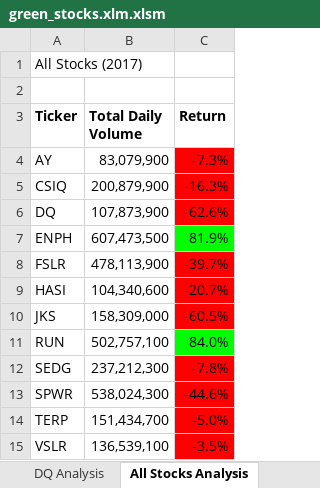
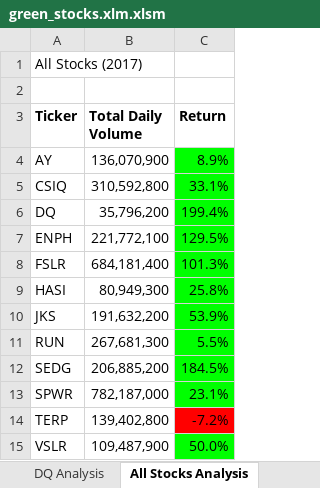
Before and after one commit to presj/stock-analysis, an Excel workbook: green_stocks.xlm.xlsm, sheet All Stocks Analysis, drawn as a sheet; values as stored, in another font and other column widths than the file's, no borders; charts and pictures not drawn; the diff names each change by its address in the sheet, - before the commit and + after, or states it on an @@ line.

Commit message:
Add files via upload

```diff
--- a/green_stocks.xlm.xlsm (sheet All Stocks Analysis)
+++ b/green_stocks.xlm.xlsm (sheet All Stocks Analysis)
-B4 (Total Daily Volume): 83,079,900
+B4 (Total Daily Volume): 136,070,900
-C4 (Return): -7.3%
+C4 (Return): 8.9%
-C4:C6 fill: #FF0000
+C4:C6 fill: #00FF00
-B5 (Total Daily Volume): 200,879,900
+B5 (Total Daily Volume): 310,592,800
-C5 (Return): -16.3%
+C5 (Return): 33.1%
-B6 (Total Daily Volume): 107,873,900
+B6 (Total Daily Volume): 35,796,200
-C6 (Return): -62.6%
+C6 (Return): 199.4%
-B7 (Total Daily Volume): 607,473,500
+B7 (Total Daily Volume): 221,772,100
-C7 (Return): 81.9%
+C7 (Return): 129.5%
-B8 (Total Daily Volume): 478,113,900
+B8 (Total Daily Volume): 684,181,400
-C8 (Return): -39.7%
+C8 (Return): 101.3%
-C8:C10 fill: #FF0000
+C8:C10 fill: #00FF00
-B9 (Total Daily Volume): 104,340,600
+B9 (Total Daily Volume): 80,949,300
-C9 (Return): -20.7%
+C9 (Return): 25.8%
-B10 (Total Daily Volume): 158,309,000
+B10 (Total Daily Volume): 191,632,200
-C10 (Return): -60.5%
+C10 (Return): 53.9%
-B11 (Total Daily Volume): 502,757,100
+B11 (Total Daily Volume): 267,681,300
-C11 (Return): 84.0%
+C11 (Return): 5.5%
-B12 (Total Daily Volume): 237,212,300
+B12 (Total Daily Volume): 206,885,200
-C12 (Return): -7.8%
+C12 (Return): 184.5%
-C12:C13 fill: #FF0000
+C12:C13 fill: #00FF00
-B13 (Total Daily Volume): 538,024,300
+B13 (Total Daily Volume): 782,187,000
-C13 (Return): -44.6%
+C13 (Return): 23.1%
-B14 (Total Daily Volume): 151,434,700
+B14 (Total Daily Volume): 139,402,800
-C14 (Return): -5.0%
+C14 (Return): -7.2%
-B15 (Total Daily Volume): 136,539,100
+B15 (Total Daily Volume): 109,487,900
-C15 (Return): -3.5%
+C15 (Return): 50.0%
-C15 fill: #FF0000
+C15 fill: #00FF00
```
Also changed, not shown: charts or pictures.
